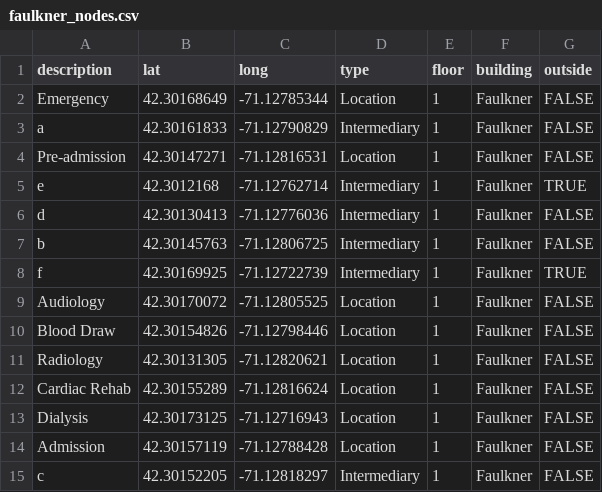
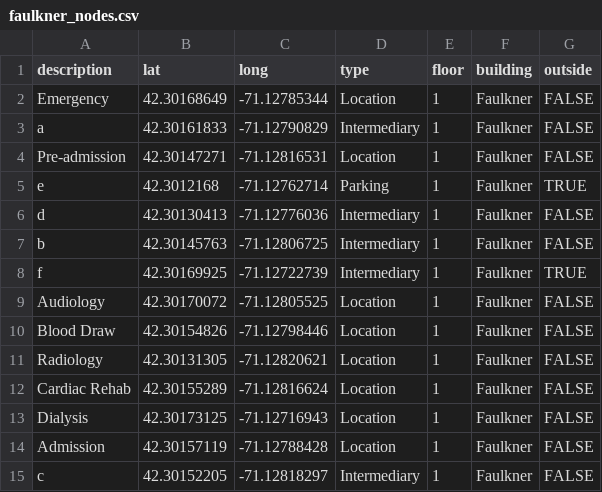
Before and after one commit to cerealkiller2527/soft-eng-repo-backup, a CSV file: packages/database/seedFiles/faulkner/faulkner_nodes.csv, drawn as a sheet.

```diff
--- a/packages/database/seedFiles/faulkner/faulkner_nodes.csv
+++ b/packages/database/seedFiles/faulkner/faulkner_nodes.csv
@@ -4,3 +4,3 @@ a,42.30161833,-71.12790829,Intermediary,1,Faulkner,FALSE
 Pre-admission,42.30147271,-71.12816531,Location,1,Faulkner,FALSE
-e,42.3012168,-71.12762714,Intermediary,1,Faulkner,TRUE
+e,42.3012168,-71.12762714,Parking,1,Faulkner,TRUE
 d,42.30130413,-71.12776036,Intermediary,1,Faulkner,FALSE
```
Also changed, not shown: packages/database/seedFiles/chestnut/chestnut_nodes.csv, 3 other files.
